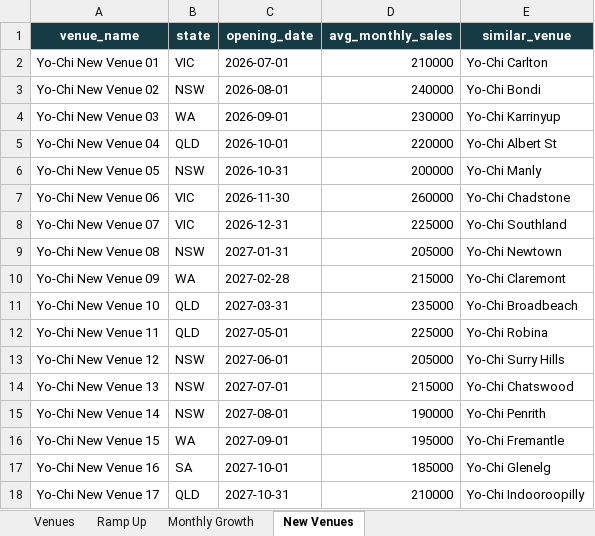
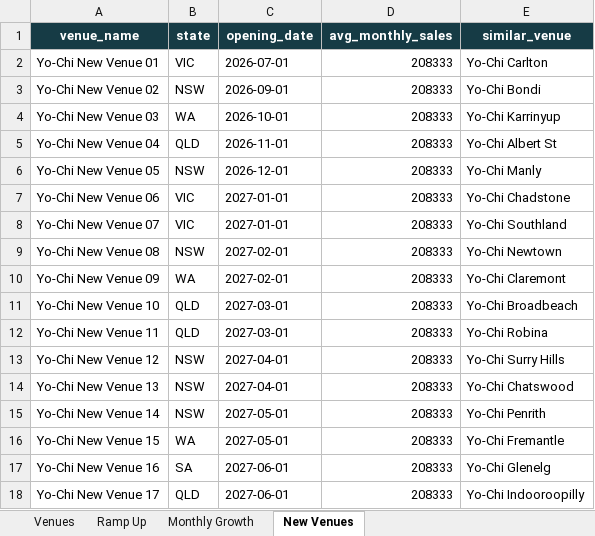
Before and after one commit to PeterJMidd/frozen-yoghurt-budget-system, an Excel workbook: templates/03_Venue_Details_Template_v2.xlsx, sheet New Venues, drawn as a sheet; values as stored, in another font and other column widths than the file's, no borders; the diff names each change by its address in the sheet, - before the commit and + after, or states it on an @@ line.

```diff
--- a/templates/03_Venue_Details_Template_v2.xlsx (sheet New Venues)
+++ b/templates/03_Venue_Details_Template_v2.xlsx (sheet New Venues)
-D2 (avg_monthly_sales): 210000
+D2 (avg_monthly_sales): 208333
-C3 (opening_date): 2026-08-01
+C3 (opening_date): 2026-09-01
-D3 (avg_monthly_sales): 240000
+D3 (avg_monthly_sales): 208333
-C4 (opening_date): 2026-09-01
+C4 (opening_date): 2026-10-01
-D4 (avg_monthly_sales): 230000
+D4 (avg_monthly_sales): 208333
-C5 (opening_date): 2026-10-01
+C5 (opening_date): 2026-11-01
-D5 (avg_monthly_sales): 220000
+D5 (avg_monthly_sales): 208333
-C6 (opening_date): 2026-10-31
+C6 (opening_date): 2026-12-01
-D6 (avg_monthly_sales): 200000
+D6 (avg_monthly_sales): 208333
-C7 (opening_date): 2026-11-30
+C7 (opening_date): 2027-01-01
-D7 (avg_monthly_sales): 260000
+D7 (avg_monthly_sales): 208333
-C8 (opening_date): 2026-12-31
+C8 (opening_date): 2027-01-01
-D8 (avg_monthly_sales): 225000
+D8 (avg_monthly_sales): 208333
-C9 (opening_date): 2027-01-31
+C9 (opening_date): 2027-02-01
-D9 (avg_monthly_sales): 205000
+D9 (avg_monthly_sales): 208333
-C10 (opening_date): 2027-02-28
+C10 (opening_date): 2027-02-01
-D10 (avg_monthly_sales): 215000
+D10 (avg_monthly_sales): 208333
-C11 (opening_date): 2027-03-31
+C11 (opening_date): 2027-03-01
-D11 (avg_monthly_sales): 235000
+D11 (avg_monthly_sales): 208333
-C12 (opening_date): 2027-05-01
+C12 (opening_date): 2027-03-01
-D12 (avg_monthly_sales): 225000
+D12 (avg_monthly_sales): 208333
-C13 (opening_date): 2027-06-01
+C13 (opening_date): 2027-04-01
-D13 (avg_monthly_sales): 205000
+D13 (avg_monthly_sales): 208333
-C14 (opening_date): 2027-07-01
+C14 (opening_date): 2027-04-01
-D14 (avg_monthly_sales): 215000
+D14 (avg_monthly_sales): 208333
-C15 (opening_date): 2027-08-01
+C15 (opening_date): 2027-05-01
-D15 (avg_monthly_sales): 190000
+D15 (avg_monthly_sales): 208333
-C16 (opening_date): 2027-09-01
+C16 (opening_date): 2027-05-01
-D16 (avg_monthly_sales): 195000
+D16 (avg_monthly_sales): 208333
-C17 (opening_date): 2027-10-01
+C17 (opening_date): 2027-06-01
-D17 (avg_monthly_sales): 185000
+D17 (avg_monthly_sales): 208333
-C18 (opening_date): 2027-10-31
+C18 (opening_date): 2027-06-01
-D18 (avg_monthly_sales): 210000
+D18 (avg_monthly_sales): 208333
```
Also changed, not shown: sheet Ramp Up, sheet Monthly Growth, sheet Venues, templates/01_Sales_History_Template.xlsx, templates/02_Prior_PnL_Template.xlsx, 13 other files.
